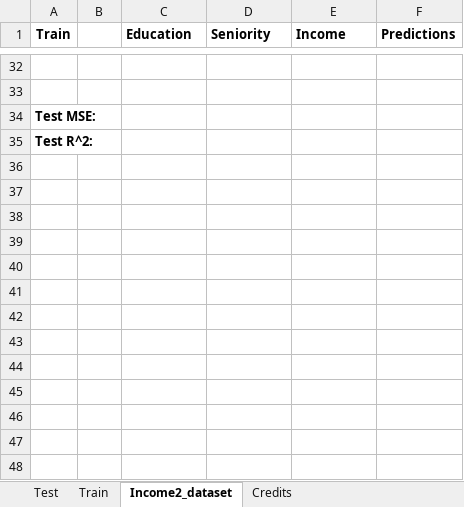
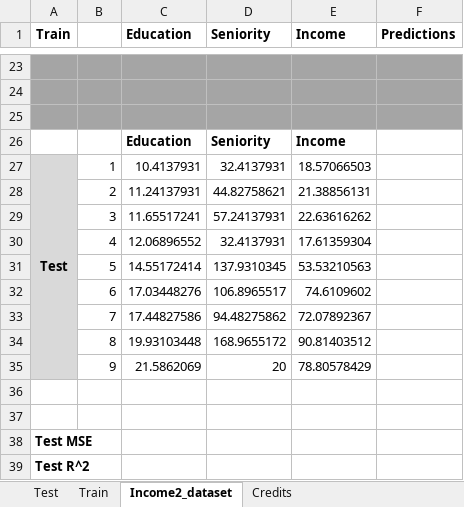
Before and after one commit to deftlyPatrick/CSC665-Algorithms, an Excel workbook: csc665/PW_HW2.xlsx, sheet Income2_dataset, drawn as a sheet; only a part is shown, gaps mark what is left out; values as stored, in another font and other column widths than the file's, no borders; addresses are those after the commit; the diff covers the shown part only; the diff names each change by its address in the sheet, - before the commit and + after, or states it on an @@ line.

```diff
--- a/csc665/PW_HW2.xlsx (sheet Income2_dataset)
+++ b/csc665/PW_HW2.xlsx (sheet Income2_dataset)
-A23:F24 fill: none
+A23:F24 fill: #A5A5A5
+row 25: (empty)
+row 26:  |  | Education | Seniority | Income
+row 27: Test | 1 | 10.4137931 | 32.4137931 | 18.57066503
+row 28:  | 2 | 11.24137931 | 44.82758621 | 21.38856131
+row 29:  | 3 | 11.65517241 | 57.24137931 | 22.63616262
+row 30:  | 4 | 12.06896552 | 32.4137931 | 17.61359304
+row 31:  | 5 | 14.55172414 | 137.9310345 | 53.53210563
+row 32:  | 6 | 17.03448276 | 106.8965517 | 74.6109602
+row 33:  | 7 | 17.44827586 | 94.48275862 | 72.07892367
+row 34:  | 8 | 19.93103448 | 168.9655172 | 90.81403512
+row 35:  | 9 | 21.5862069 | 20 | 78.80578429
+row 36: (empty)
+row 37: (empty)
-A38 (Train): Test MSE:
+A38 (Train): Test MSE
-A39 (Train): Test R^2:
+A39 (Train): Test R^2
```
Also changed, not shown: 21 added rows and 30 removed rows elsewhere in this sheet.
